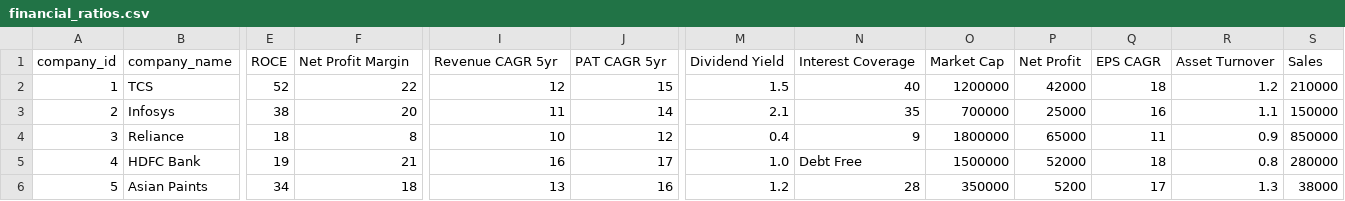
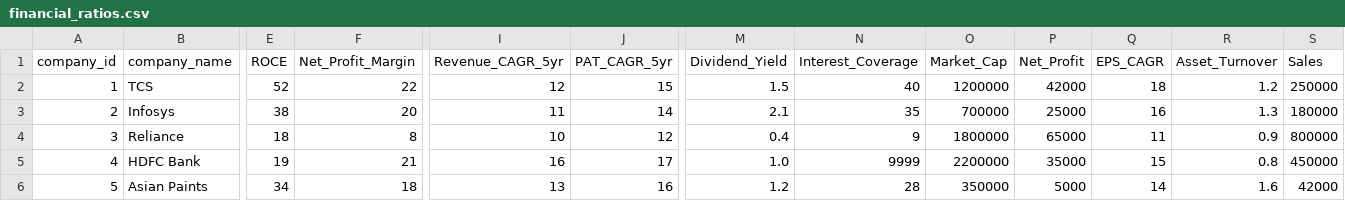
Before and after one commit to chandrikakomatigunta444-ops/financial-analysis-system, a CSV file: data/financial_ratios.csv, drawn as a sheet; only a part is shown, gaps mark what is left out; the diff names each change by its address in the sheet, - before the commit and + after, or states it on an @@ line.

```diff
--- a/data/financial_ratios.csv
+++ b/data/financial_ratios.csv
-F1: Net Profit Margin
+F1: Net_Profit_Margin
-I1: Revenue CAGR 5yr
+I1: Revenue_CAGR_5yr
-J1: PAT CAGR 5yr
+J1: PAT_CAGR_5yr
-M1: Dividend Yield
+M1: Dividend_Yield
-N1: Interest Coverage
+N1: Interest_Coverage
-O1: Market Cap
+O1: Market_Cap
-P1: Net Profit
+P1: Net_Profit
-Q1: EPS CAGR
+Q1: EPS_CAGR
-R1: Asset Turnover
+R1: Asset_Turnover
-S2 (Sales): 210000
+S2 (Sales): 250000
-R3 (Asset_Turnover): 1.1
+R3 (Asset_Turnover): 1.3
-S3 (Sales): 150000
+S3 (Sales): 180000
-S4 (Sales): 850000
+S4 (Sales): 800000
-N5 (Interest_Coverage): Debt Free
+N5 (Interest_Coverage): 9999
-O5 (Market_Cap): 1500000
+O5 (Market_Cap): 2200000
-P5 (Net_Profit): 52000
+P5 (Net_Profit): 35000
-Q5 (EPS_CAGR): 18
+Q5 (EPS_CAGR): 15
-S5 (Sales): 280000
+S5 (Sales): 450000
-P6 (Net_Profit): 5200
+P6 (Net_Profit): 5000
-Q6 (EPS_CAGR): 17
+Q6 (EPS_CAGR): 14
-R6 (Asset_Turnover): 1.3
+R6 (Asset_Turnover): 1.6
-S6 (Sales): 38000
+S6 (Sales): 42000
```
Also changed, not shown: 3 other files.
